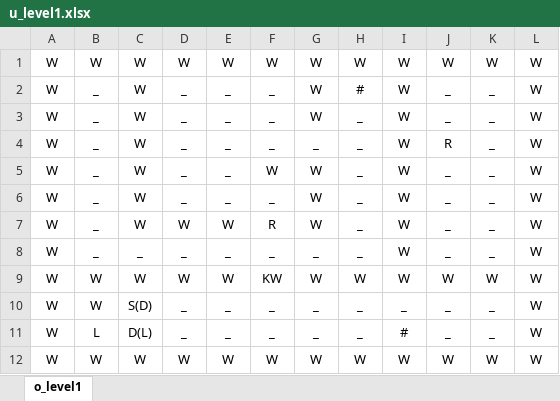
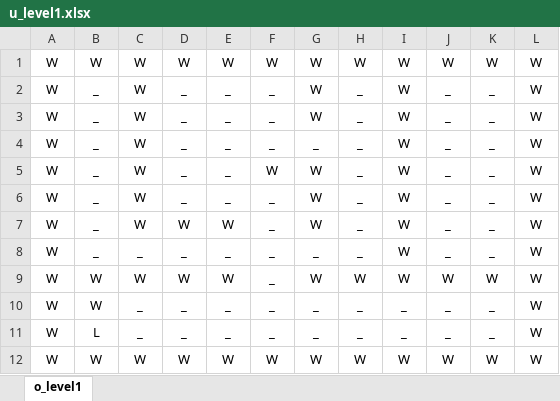
Before and after one commit to hnawner/The-Upside-Down, an Excel workbook: Levels/level_generators/level1/u_level1.xlsx, sheet o_level1, drawn as a sheet; values as stored, in another font and other column widths than the file's, no borders; conditional formats not drawn; removed rows and columns are numbered as before the commit, all else as after; the diff names each change by its address in the sheet, - before the commit and + after, or states it on an @@ line.

```diff
--- a/Levels/level_generators/level1/u_level1.xlsx (sheet o_level1)
+++ b/Levels/level_generators/level1/u_level1.xlsx (sheet o_level1)
-row 2: W | _ | W | _ | _ | _ | W | # | W | _ | _ | W
+row 3: W | _ | W | _ | _ | _ | W | _ | W | _ | _ | W
-J4: R
+J4: _
-F7: R
+F7: _
-F9: KW
+F9: _
-C10: S(D)
+C10: _
-C11: D(L)
+C11: _
-I11: #
+I11: _
```
Also changed, not shown: Levels/level_generators/level1/o_level1.xlsx, 12 other files.
